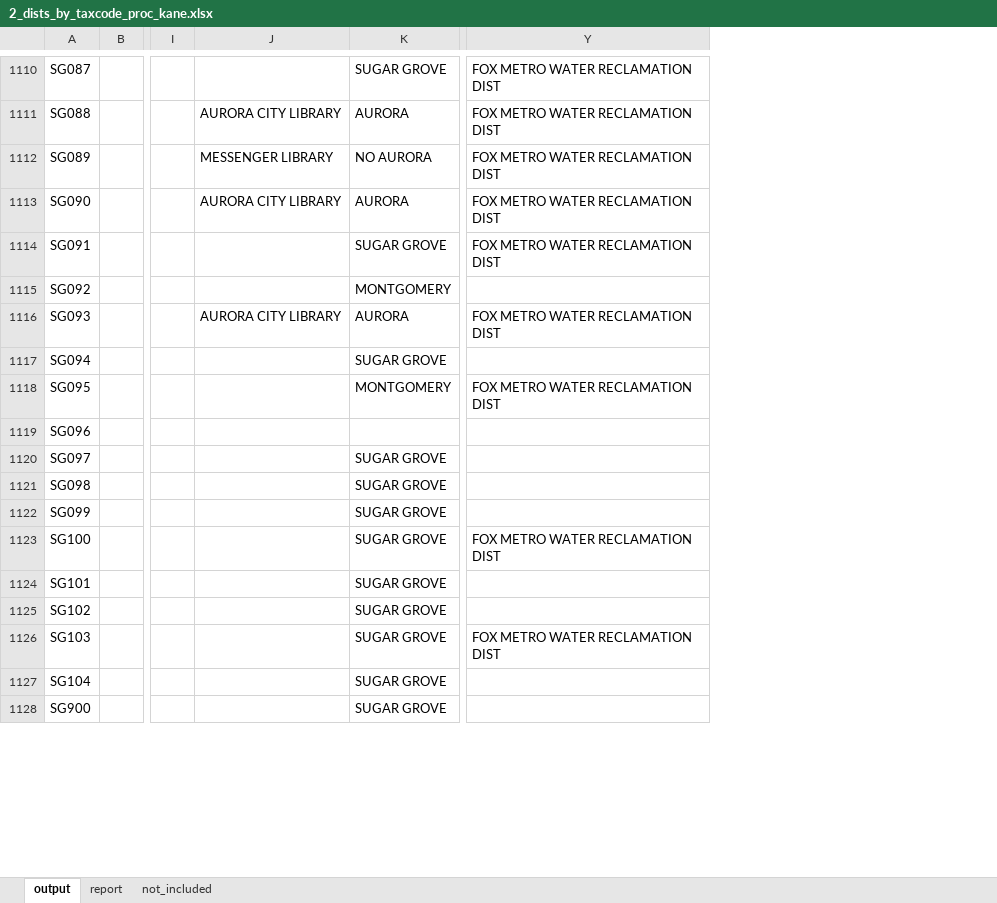
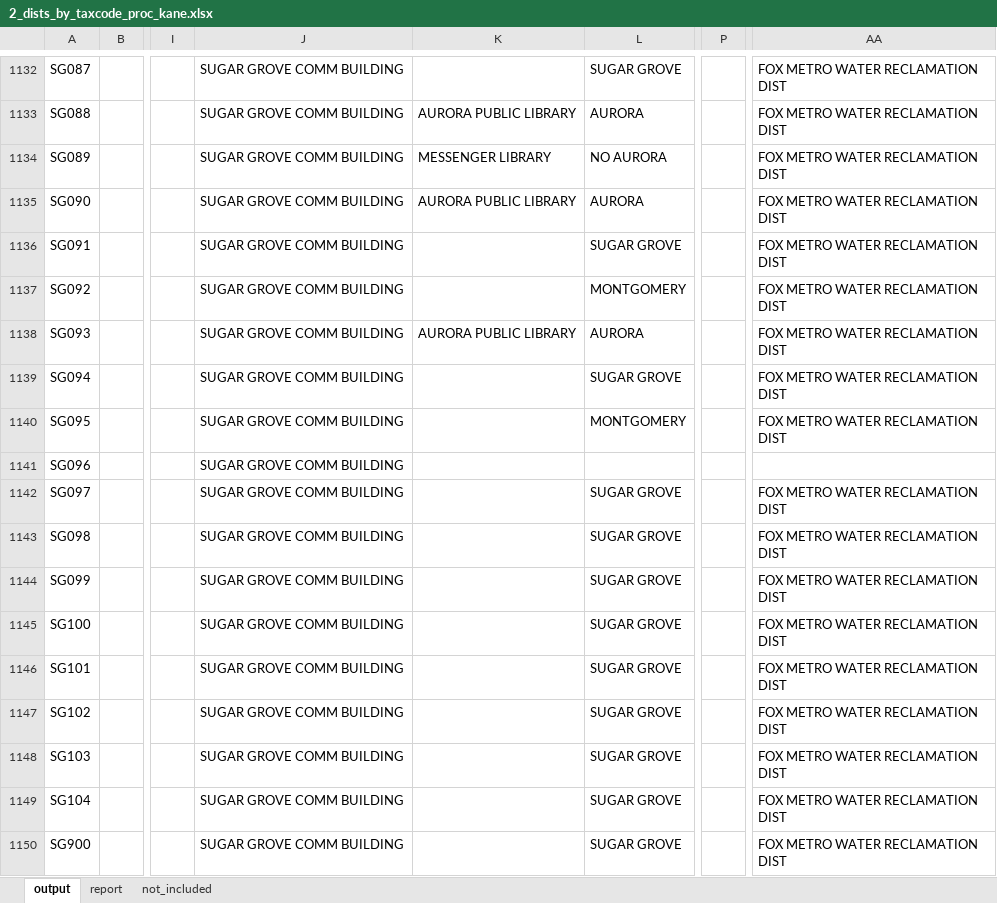
Before and after one commit to CMAP-REPOS/effective_property_tax, an Excel workbook: outputs/2_dists_by_taxcode_proc_kane.xlsx, sheet output, drawn as a sheet; only a part is shown, gaps mark what is left out; values as stored, in another font and other column widths than the file's, no borders; removed rows and columns are numbered as before the commit, all else as after; the diff covers the shown part only; the diff names each change by its address in the sheet, - before the commit and + after, or states it on an @@ line.

```diff
--- a/outputs/2_dists_by_taxcode_proc_kane.xlsx (sheet output)
+++ b/outputs/2_dists_by_taxcode_proc_kane.xlsx (sheet output)
-column J, rows 1111-1116: AURORA CITY LIBRARY | MESSENGER LIBRARY | AURORA CITY LIBRARY |  |  | AURORA CITY LIBRARY
+column J, rows 1132-1150: all SUGAR GROVE COMM BUILDING
+column K, rows 1133-1138: AURORA PUBLIC LIBRARY | MESSENGER LIBRARY | AURORA PUBLIC LIBRARY |  |  | AURORA PUBLIC LIBRARY
+column P, empty
-AA1137: (empty)
+AA1137: FOX METRO WATER RECLAMATION DIST
-AA1139: (empty)
+AA1139: FOX METRO WATER RECLAMATION DIST
-AA1142:AA1144: (empty)
+AA1142:AA1144: FOX METRO WATER RECLAMATION DIST
-AA1146:AA1147: (empty)
+AA1146:AA1147: FOX METRO WATER RECLAMATION DIST
-AA1149:AA1150: (empty)
+AA1149:AA1150: FOX METRO WATER RECLAMATION DIST
```
Also changed, not shown: 52 added rows, 28 removed rows and 68 edited cells elsewhere in this sheet, sheet not_included, sheet report, outputs/2_dists_by_taxcode_proc_cook.xlsx, outputs/2_dists_by_taxcode_proc_kendall.xlsx, 19 other files.
